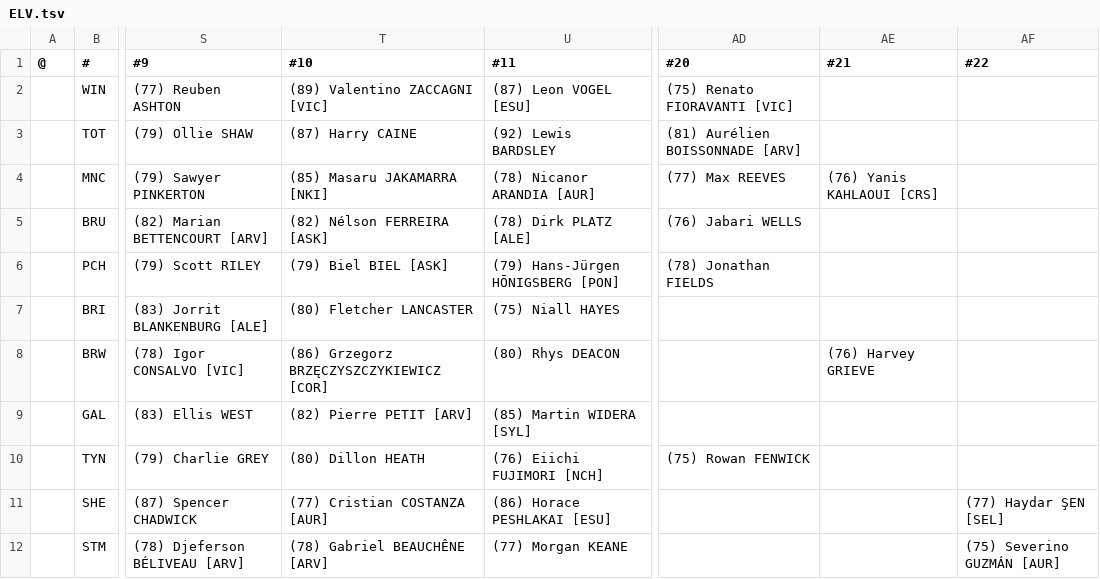
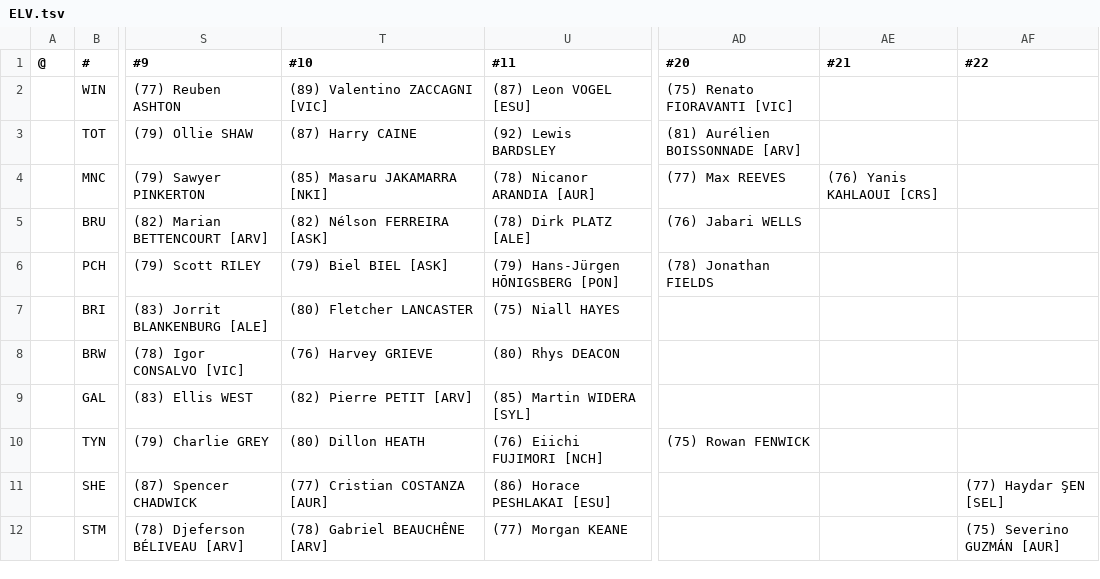
Before and after one commit to auroruse/avium-football-engine, a TSV file: src/presets/ELV.tsv, drawn as a sheet; only a part is shown, gaps mark what is left out; the diff names each change by its address in the sheet, - before the commit and + after, or states it on an @@ line.

```diff
--- a/src/presets/ELV.tsv
+++ b/src/presets/ELV.tsv
-T8 (#10): (86) Grzegorz BRZĘCZYSZCZYKIEWICZ [COR]
+T8 (#10): (76) Harvey GRIEVE
-AE8 (#21): (76) Harvey GRIEVE
+AE8 (#21): (empty)
```
Also changed, not shown: public/avium/pstats/trades.tsv, src/presets/ARV.tsv, 2 other files.
